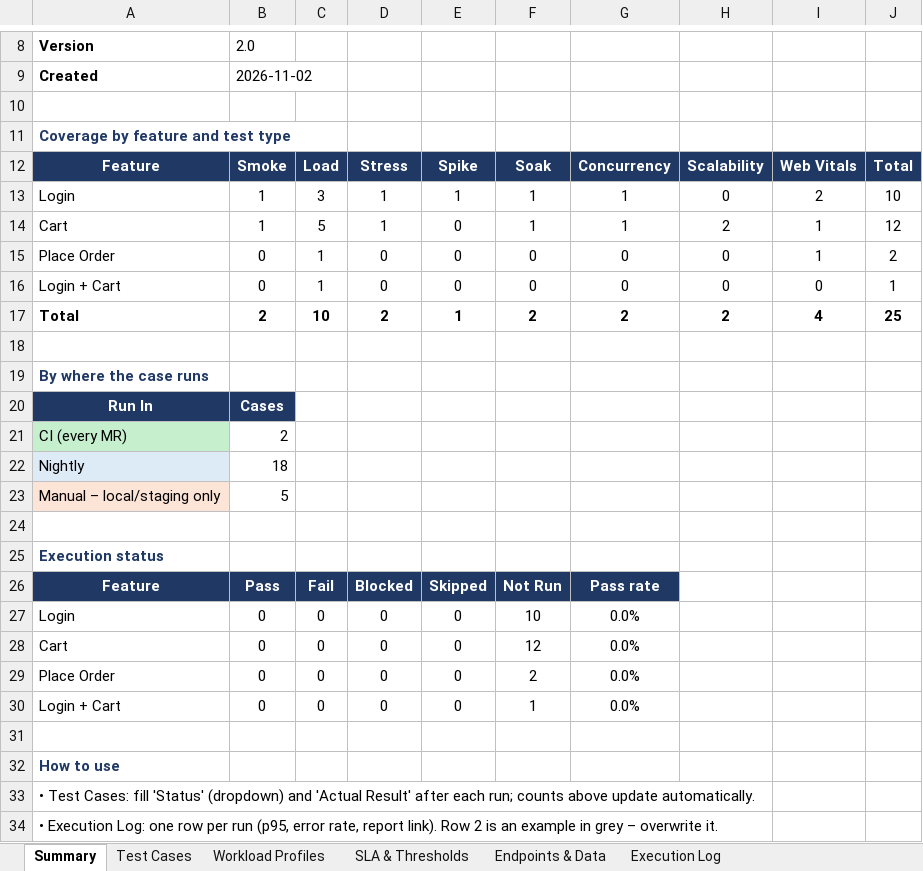
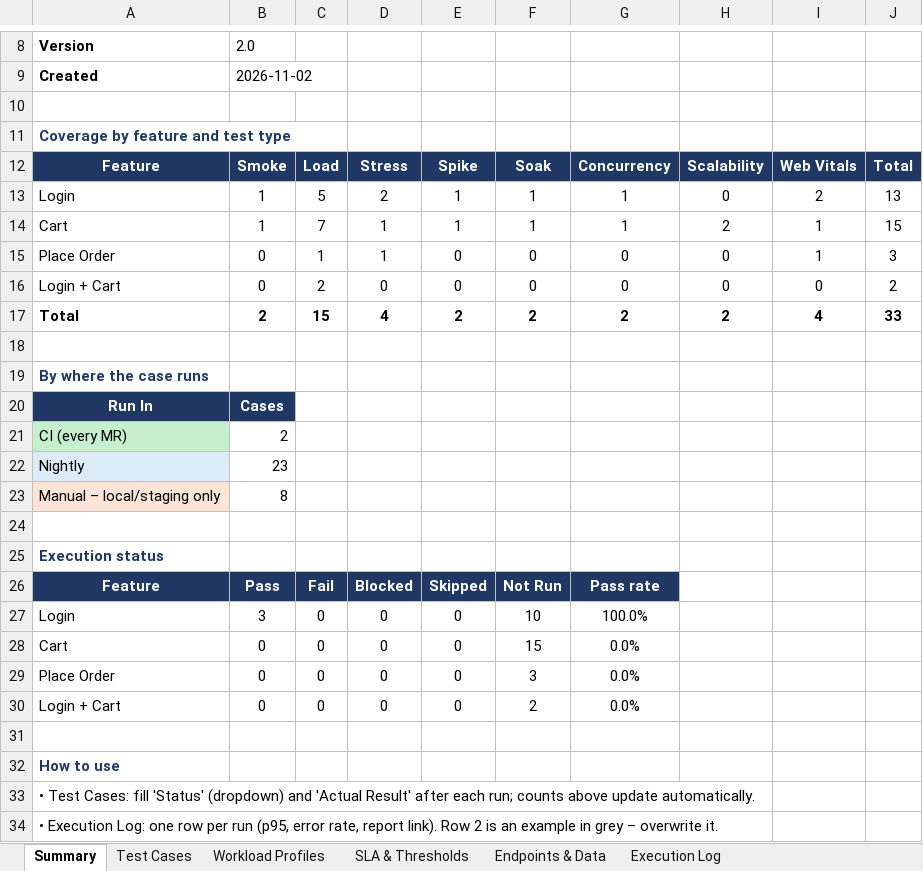
Before and after one commit to Namtran0410/K6-performance-test, an Excel workbook: test-case/Demoblaze_TestCases_Performance_v2.xlsx, sheet Summary, drawn as a sheet; only a part is shown, gaps mark what is left out; values as stored, in another font and other column widths than the file's, no borders; the diff names each change by its address in the sheet, - before the commit and + after, or states it on an @@ line.

```diff
--- a/test-case/Demoblaze_TestCases_Performance_v2.xlsx (sheet Summary)
+++ b/test-case/Demoblaze_TestCases_Performance_v2.xlsx (sheet Summary)
-C13: 3
+C13: 5
-D13: 1
+D13: 2
-J13: 10
+J13: 13
-C14: 5
+C14: 7
-E14: 0
+E14: 1
-J14: 12
+J14: 15
-D15: 0
+D15: 1
-J15: 2
+J15: 3
-C16: 1
+C16: 2
-J16: 1
+J16: 2
-C17: 10
+C17: 15
-D17: 2
+D17: 4
-E17: 1
+E17: 2
-J17: 25
+J17: 33
-B22: 18
+B22: 23
-B23: 5
+B23: 8
-B27: 0
+B27: 3
-G27: 0.0%
+G27: 100.0%
-F28: 12
+F28: 15
-F29: 2
+F29: 3
-F30: 1
+F30: 2
```
Also changed, not shown: sheet Test Cases, sheet Workload Profiles, sheet SLA & Thresholds, 47 other files.
